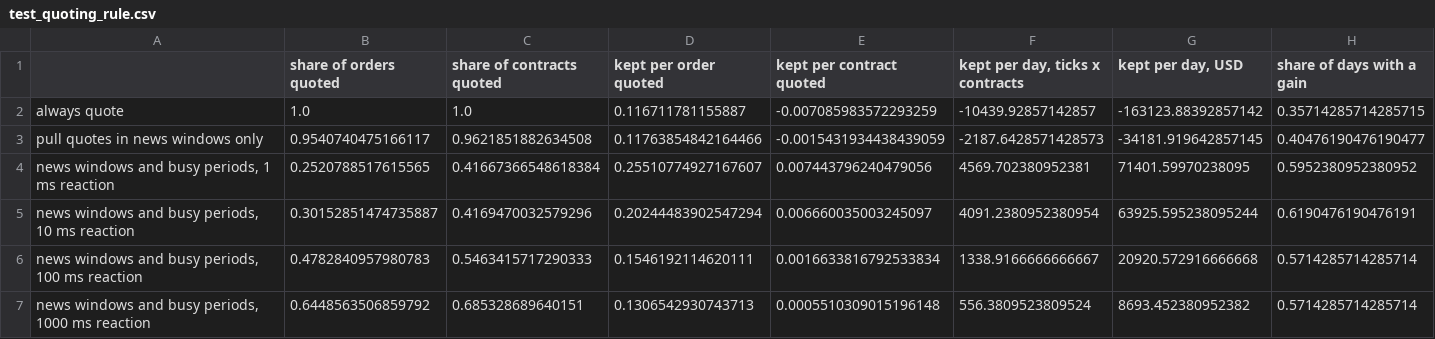
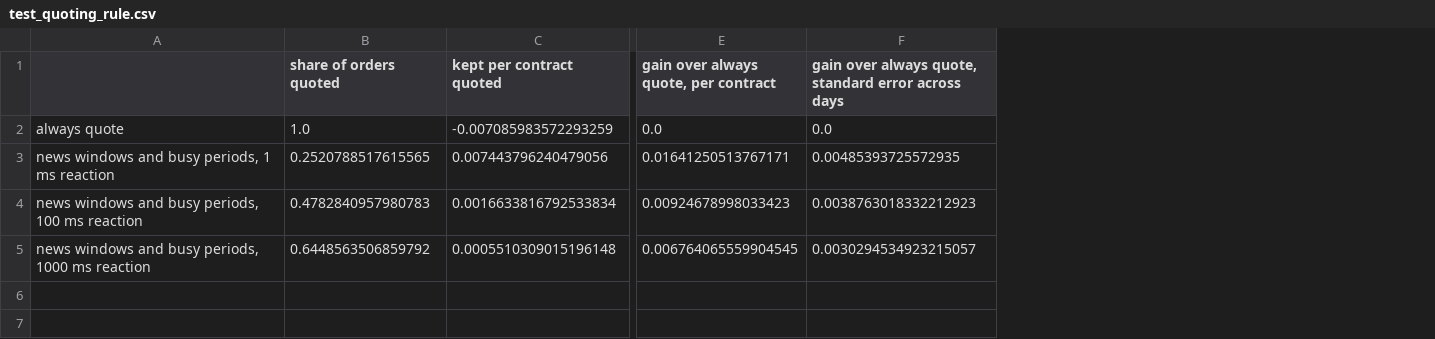
Before and after one commit to JimmyC41/zn-order-flow, a CSV file: output/tables/test_quoting_rule.csv, drawn as a sheet; only a part is shown, gaps mark what is left out; removed rows and columns are numbered as before the commit, all else as after; rows hold the shown columns only; the diff names each change by its address in the sheet, - before the commit and + after, or states it on an @@ line.

```diff
--- a/output/tables/test_quoting_rule.csv
+++ b/output/tables/test_quoting_rule.csv
-column C (share of contracts quoted), row 2: 1.0; row 4: 0.41667366548618384; rows 6-7: 0.5463415717290333 | 0.685328689640151
-column D (kept per order quoted), row 2: 0.116711781155887; row 4: 0.25510774927167607; rows 6-7: 0.1546192114620111 | 0.1306542930743713
-column F (kept per day, ticks x contracts), row 2: -10439.92857142857; row 4: 4569.702380952381; rows 6-7: 1338.9166666666667 | 556.3809523809524
-column G (kept per day, USD), row 2: -163123.88392857142; row 4: 71401.59970238095; rows 6-7: 20920.572916666668 | 8693.452380952382
-column H (share of days with a gain), row 2: 0.35714285714285715; row 4: 0.5952380952380952; rows 6-7: 0.5714285714285714 | 0.5714285714285714
+column E, rows 1-5: gain over always quote, per contract | 0.0 | 0.01641250513767171 | 0.00924678998033423 | 0.006764065559904545
+column F, rows 1-5: gain over always quote, standard error across days | 0.0 | 0.00485393725572935 | 0.0038763018332212923 | 0.0030294534923215057
-row 3: pull quotes in news windows only | 0.9540740475166117 | 0.9621851882634508 | 0.11763854842164466 | -0.0015431934438439059 | -2187.6428571428573 | -34181.919642857145 | 0.40476190476190477
-row 5: news windows and busy periods, 10 ms reaction | 0.30152851474735887 | 0.4169470032579296 | 0.20244483902547294 | 0.006660035003245097 | 4091.2380952380954 | 63925.595238095244 | 0.6190476190476191
```
Also changed, not shown: output/tables/test_arrivals.csv, output/tables/test_market_maker_view.csv, 5 other files.
